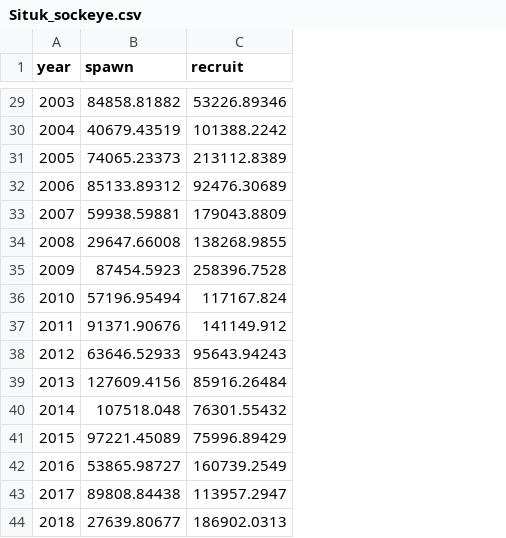
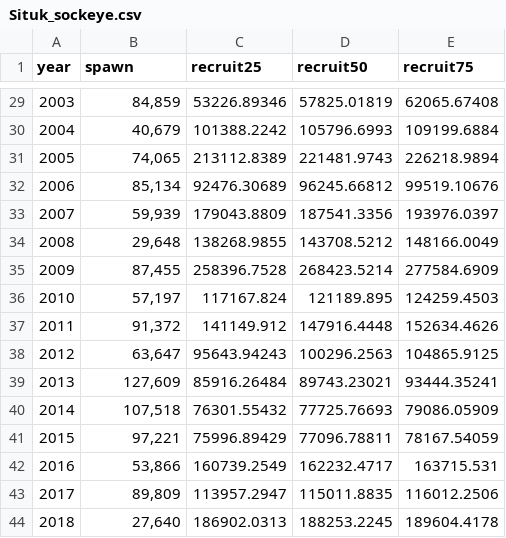
Before and after one commit to commfish/Situk_sockeye, a CSV file: data/Situk_sockeye.csv, drawn as a sheet; only a part is shown, gaps mark what is left out; the diff covers the shown part only; the diff names each change by its address in the sheet, - before the commit and + after, or states it on an @@ line.

```diff
--- a/data/Situk_sockeye.csv
+++ b/data/Situk_sockeye.csv
+column D (recruit50), rows 29-44: 57825.01819 | 105796.6993 | 221481.9743 | 96245.66812 | 187541.3356 | 143708.5212 | 268423.5214 | 121189.895 | 147916.4448 | 100296.2563 | 89743.23021 | 77725.76693 | 77096.78811 | 162232.4717 | 115011.8835 | 188253.2245
+column E (recruit75), rows 29-44: 62065.67408 | 109199.6884 | 226218.9894 | 99519.10676 | 193976.0397 | 148166.0049 | 277584.6909 | 124259.4503 | 152634.4626 | 104865.9125 | 93444.35241 | 79086.05909 | 78167.54059 | 163715.531 | 116012.2506 | 189604.4178
-C1: recruit
+C1: recruit25
-B29 (spawn): 84858.81882
+B29 (spawn): 84,859
-B30 (spawn): 40679.43519
+B30 (spawn): 40,679
-B31 (spawn): 74065.23373
+B31 (spawn): 74,065
-B32 (spawn): 85133.89312
+B32 (spawn): 85,134
-B33 (spawn): 59938.59881
+B33 (spawn): 59,939
-B34 (spawn): 29647.66008
+B34 (spawn): 29,648
-B35 (spawn): 87454.5923
+B35 (spawn): 87,455
-B36 (spawn): 57196.95494
+B36 (spawn): 57,197
-B37 (spawn): 91371.90676
+B37 (spawn): 91,372
-B38 (spawn): 63646.52933
+B38 (spawn): 63,647
-B39 (spawn): 127609.4156
+B39 (spawn): 127,609
-B40 (spawn): 107518.048
+B40 (spawn): 107,518
-B41 (spawn): 97221.45089
+B41 (spawn): 97,221
-B42 (spawn): 53865.98727
+B42 (spawn): 53,866
-B43 (spawn): 89808.84438
+B43 (spawn): 89,809
-B44 (spawn): 27639.80677
+B44 (spawn): 27,640
```
Also changed, not shown: 27 edited cells elsewhere in this file, output/base_case/coda.csv, output/base_case/effectiveN.csv, 20 other files.
